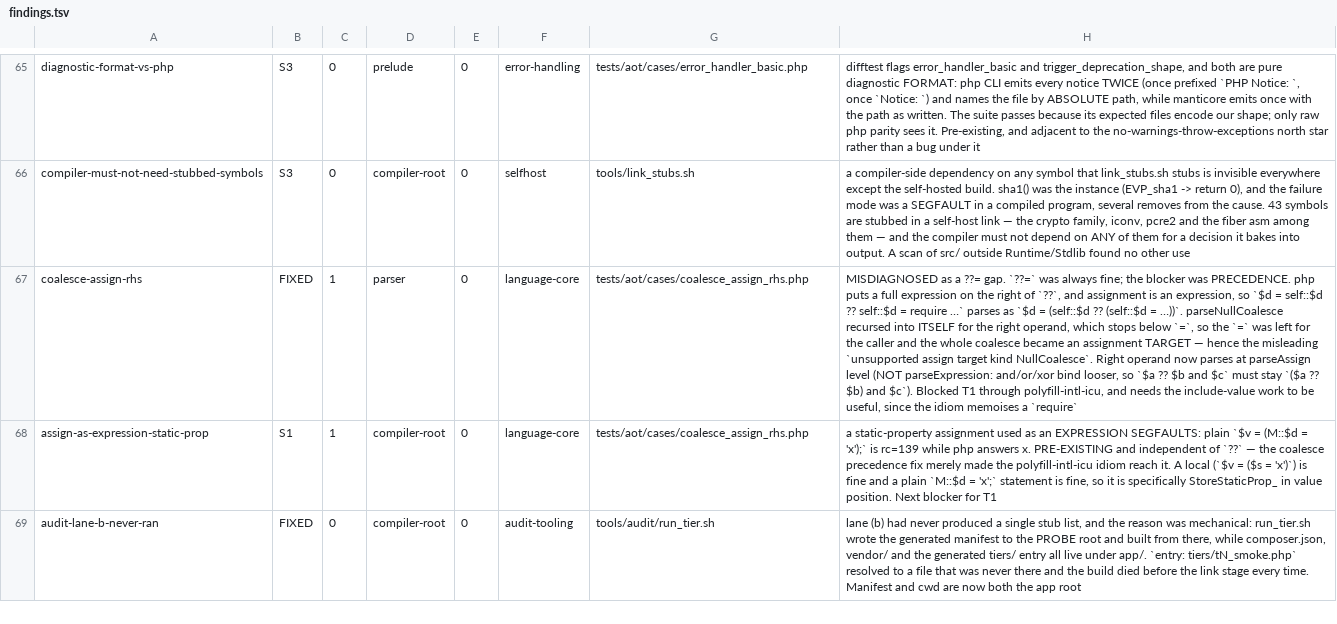
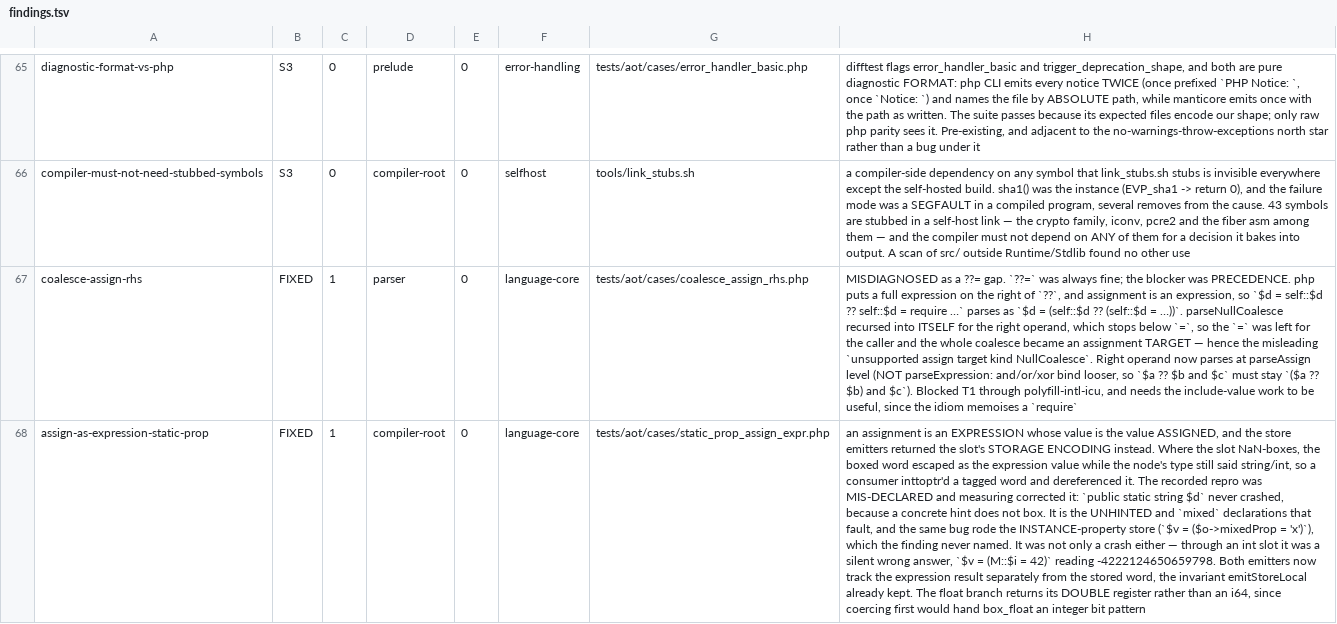
Before and after one commit to manticorephp/compiler, a TSV file: docs/audit/findings.tsv, drawn as a sheet; only a part is shown, gaps mark what is left out; the shorter side is filled out with more unchanged rows; the diff covers the shown part only; the diff names each change by its address in the sheet, - before the commit and + after, or states it on an @@ line.

Commit message:
store: an assignment's value is what was assigned, not how the slot encodes it
The recorded finding said `$v = (M::$d = 'x')` segfaults. Measuring the
declaration matrix said the repro was mis-declared: `public static string $d`
never crashed, because a concrete hint does not box. It is the UNHINTED and
`mixed` declarations that fault — and the same bug rode the INSTANCE-property
store, which the finding never named at all.

MIR is an expression tree, so the result of a store is whatever the emitter
leaves in lastValue, and the invariant is that its repr must match the node's
type. emitStoreLocal keeps that: its boxed-return path is gated on the node
already being typed cell. Both property stores broke it — they returned the
word they had just STORED. Where the slot NaN-boxes, that word is tagged while
the node's type still says string, so the consumer inttoptr'd it and
dereferenced. Through an int slot it did not even crash: `$v = (M::$i = 42)`
read -4222124650659798, a silent wrong answer behind an S1 labelled SEGFAULT.

Both emitters now track the expression result separately from the stored word.
The float branch returns its DOUBLE register rather than an i64 — coercing
first would hand box_float an integer bit pattern, which is the same reason
that branch exists at all.

Measuring also turned up a SEPARATE S0, recorded rather than folded in: an
unhinted static property holding a float reads back as a garbage int. The store
boxes correctly, but a plain double IS its own encoding in this NaN scheme, so
the UNKNOWN read path's "not tagged means int" guard re-boxes 2.5's bits as an
integer. A float hint and a mixed hint are both correct; only the erased channel
diverges. Statement position, no value position involved — hence its own row and
its own probe.

Also: `[&$a[$k], $v]` now PARSES and is refused at lowering with a message that
names the construct, replacing an "unexpected token: Ampersand" that pointed at
a character and explained nothing. Carried, not honoured — an element that
aliases needs a per-slot reference fact the array runtime has nowhere to put,
and polyfill-deepclone's refsPool is written back through, so a copy would lose
every write. Same rule `fn &()` earned.

434 targeted AOT cases green; the new gate case is byte-exact against php.

```diff
--- a/docs/audit/findings.tsv
+++ b/docs/audit/findings.tsv
-B68: S1
+B68: FIXED
-G68: tests/aot/cases/coalesce_assign_rhs.php
+G68: tests/aot/cases/static_prop_assign_expr.php
-H68: a static-property assignment used as an EXPRESSION SEGFAULTS: plain `$v = (M::$d = 'x');` is rc=139 while php answers x. PRE-EXISTING and independent of `??` — the coalesce precedence fix merely made the polyfill-intl-icu idiom reach it. A local (`$v = ($s = 'x')`) is fine and a plain `M::$d = 'x';` statement is fine, so it is specifically StoreStaticProp_ in value position. Next blocker for T1
+H68: an assignment is an EXPRESSION whose value is the value ASSIGNED, and the store emitters returned the slot's STORAGE ENCODING instead. Where the slot NaN-boxes, the boxed word escaped as the expression value while the node's type still said string/int, so a consumer inttoptr'd a tagged word and dereferenced it. The recorded repro was MIS-DECLARED and measuring corrected it: `public static string $d` never crashed, because a concrete hint does not box. It is the UNHINTED and `mixed` declarations that fault, and the same bug rode the INSTANCE-property store (`$v = ($o->mixedProp = 'x')`), which the finding never named. It was not only a crash either — through an int slot it was a silent wrong answer, `$v = (M::$i = 42)` reading -4222124650659798. Both emitters now track the expression result separately from the stored word, the invariant emitStoreLocal already kept. The float branch returns its DOUBLE register rather than an i64, since coercing first would hand box_float an integer bit pattern
```
Also changed, not shown: 1 added row elsewhere in this file, 9 other files.
